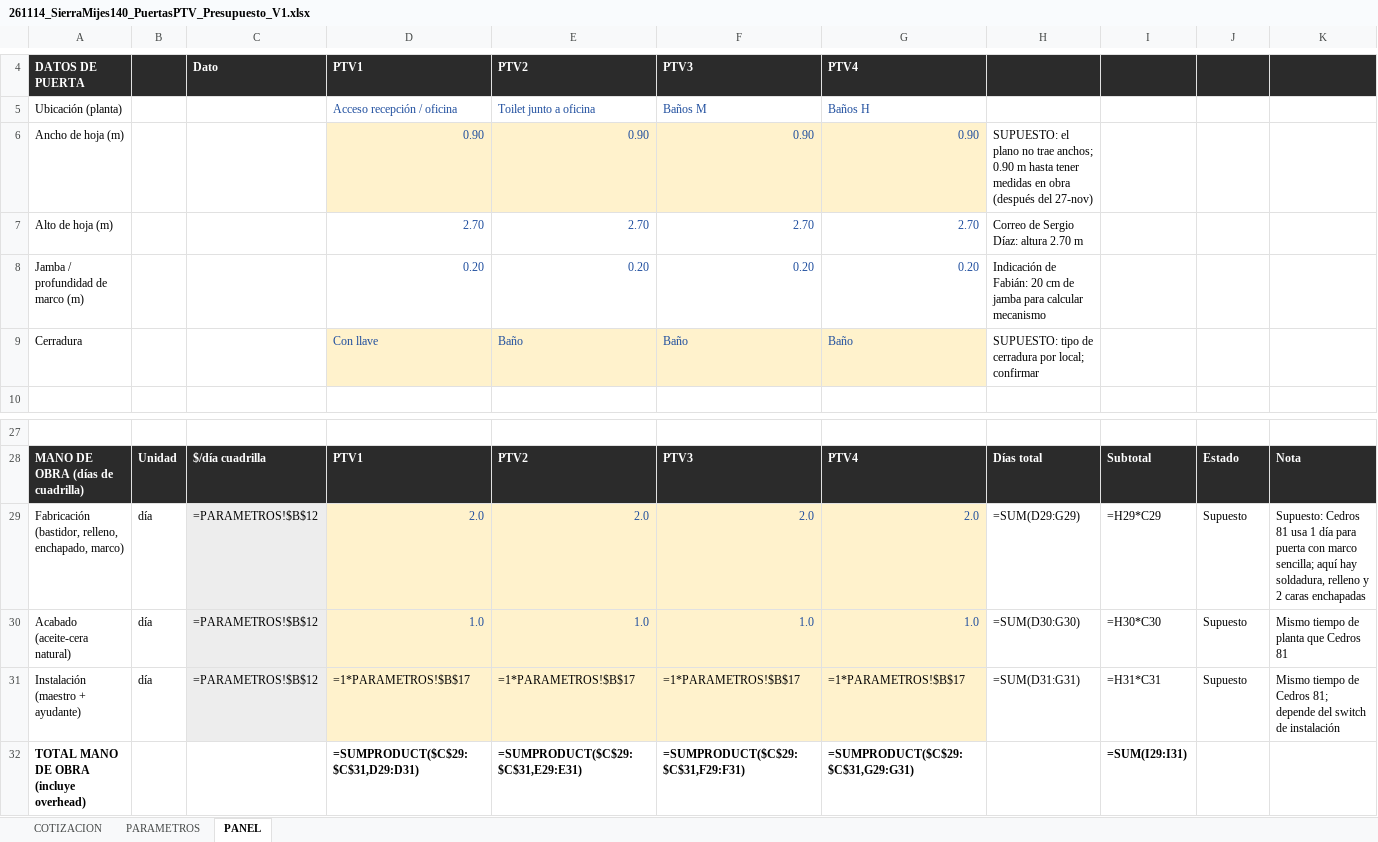
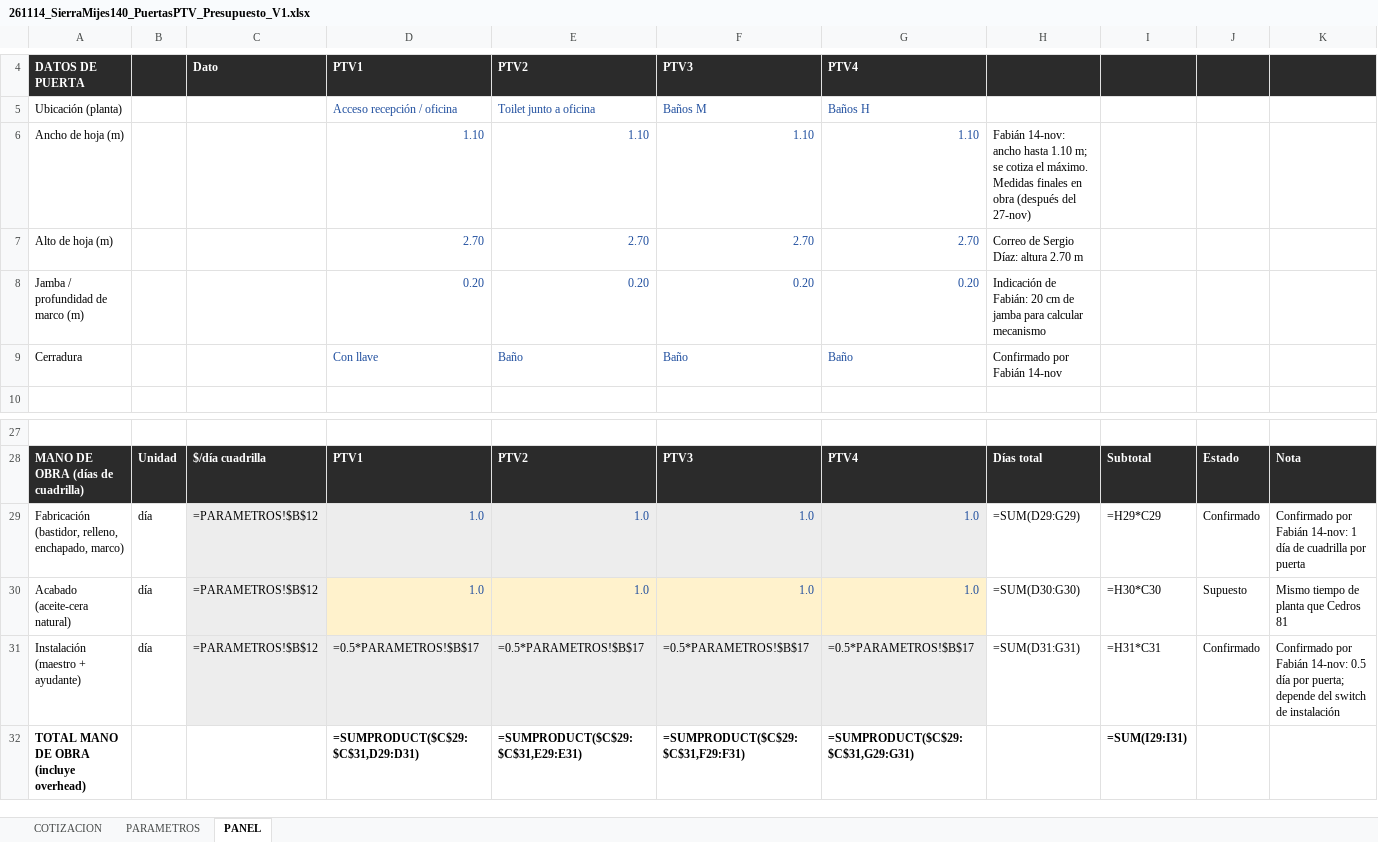
Before and after one commit to Ggremionurdiain/FGT, an Excel workbook: 261114_SierraMijes140_PuertasPTV_Presupuesto_V1.xlsx, sheet PANEL, drawn as a sheet; only a part is shown, gaps mark what is left out; values as stored, in another font and other column widths than the file's, no borders; formulas without a stored value are shown as written; the diff names each change by its address in the sheet, - before the commit and + after, or states it on an @@ line.

```diff
--- a/261114_SierraMijes140_PuertasPTV_Presupuesto_V1.xlsx (sheet PANEL)
+++ b/261114_SierraMijes140_PuertasPTV_Presupuesto_V1.xlsx (sheet PANEL)
-D6: 0.90
+D6: 1.10
-D6:G6 fill: #FFF2CC
+D6:G6 fill: none
-E6: 0.90
+E6: 1.10
-F6: 0.90
+F6: 1.10
-G6: 0.90
+G6: 1.10
-H6: SUPUESTO: el plano no trae anchos; 0.90 m hasta tener medidas en obra…
+H6: Fabián 14-nov: ancho hasta 1.10 m; se cotiza el máximo. Medidas finales en obra…
-D9:G9 fill: #FFF2CC
+D9:G9 fill: none
-H9: SUPUESTO: tipo de cerradura por local; confirmar
+H9: Confirmado por Fabián 14-nov
-D29: 2.0
+D29: 1.0
-D29:G29 fill: #FFF2CC
+D29:G29 fill: #EDEDED
-E29: 2.0
+E29: 1.0
-F29: 2.0
+F29: 1.0
-G29: 2.0
+G29: 1.0
-J29: Supuesto
+J29: Confirmado
-K29: Supuesto: Cedros 81 usa 1 día para puerta con marco sencilla; aquí hay soldadura, relleno y 2 caras enchapadas
+K29: Confirmado por Fabián 14-nov: 1 día de cuadrilla por puerta
-D31: =1*PARAMETROS!$B$17
+D31: =0.5*PARAMETROS!$B$17
-D31:G31 fill: #FFF2CC
+D31:G31 fill: #EDEDED
-E31: =1*PARAMETROS!$B$17
+E31: =0.5*PARAMETROS!$B$17
-F31: =1*PARAMETROS!$B$17
+F31: =0.5*PARAMETROS!$B$17
-G31: =1*PARAMETROS!$B$17
+G31: =0.5*PARAMETROS!$B$17
-J31: Supuesto
+J31: Confirmado
-K31: Mismo tiempo de Cedros 81; depende del…
+K31: Confirmado por Fabián 14-nov: 0.5 día por puerta; depende del…
```
Also changed, not shown: sheet PARAMETROS, sheet COTIZACION.
